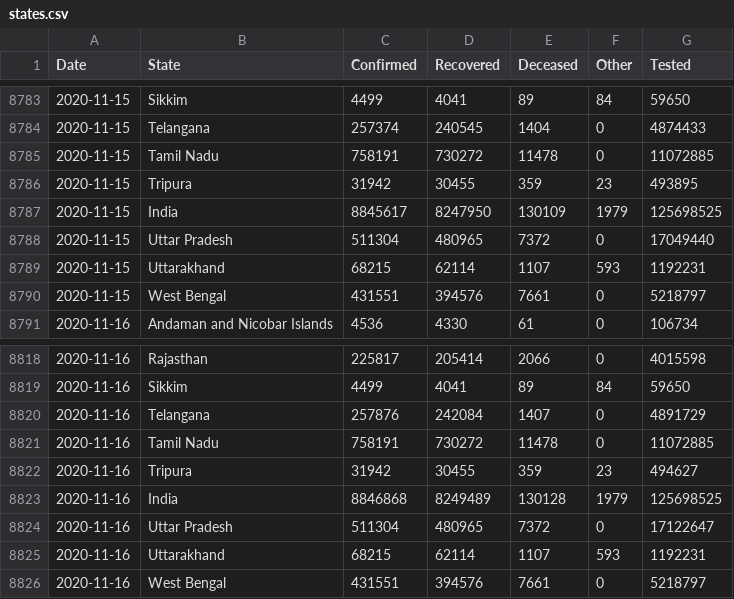
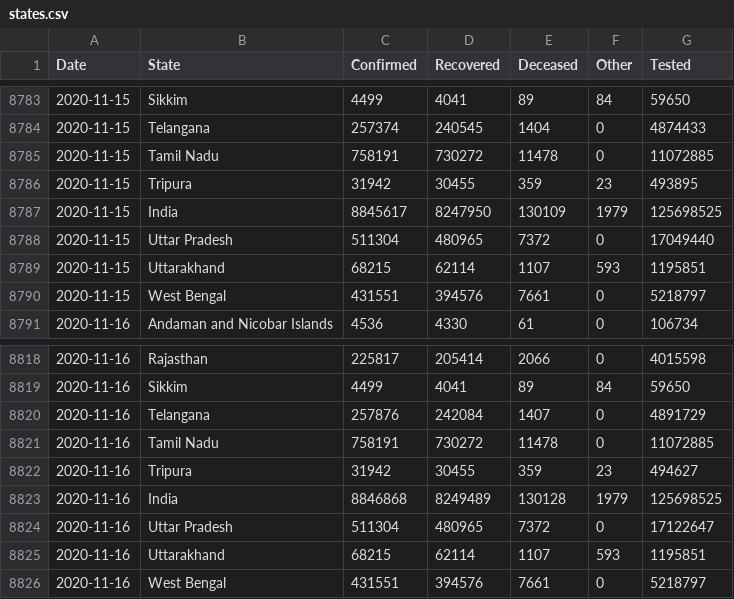
Before and after one commit to dvp-1/api, a CSV file: csv/latest/states.csv, drawn as a sheet; only a part is shown, gaps mark what is left out.

Commit message:
data updated on - Mon Nov 16 11:47:06 UTC 2020

```diff
--- a/csv/latest/states.csv
+++ b/csv/latest/states.csv
@@ -8788,3 +8788,3 @@ Date,State,Confirmed,Recovered,Deceased,Other,Tested
 2020-11-15,Uttar Pradesh,511304,480965,7372,0,17049440
-2020-11-15,Uttarakhand,68215,62114,1107,593,1192231
+2020-11-15,Uttarakhand,68215,62114,1107,593,1195851
 2020-11-15,West Bengal,431551,394576,7661,0,5218797
@@ -8824,3 +8824,3 @@ Date,State,Confirmed,Recovered,Deceased,Other,Tested
 2020-11-16,Uttar Pradesh,511304,480965,7372,0,17122647
-2020-11-16,Uttarakhand,68215,62114,1107,593,1192231
+2020-11-16,Uttarakhand,68215,62114,1107,593,1195851
 2020-11-16,West Bengal,431551,394576,7661,0,5218797
```
Also changed, not shown: 22 other files.
